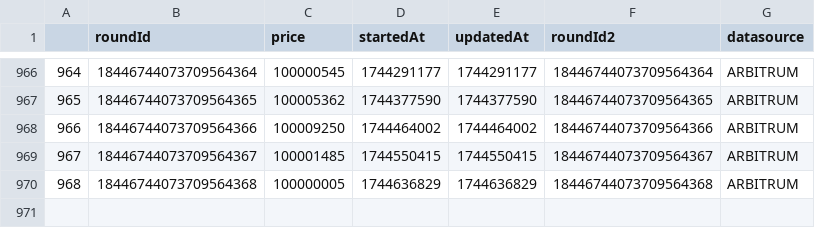
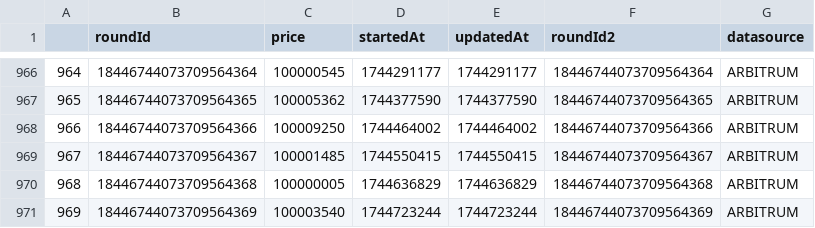
Before and after one commit to TGFahrenheit/y2k_multiplier, a CSV file: data/dai/dai.csv, drawn as a sheet; only a part is shown, gaps mark what is left out; the diff names each change by its address in the sheet, - before the commit and + after, or states it on an @@ line.

```diff
--- a/data/dai/dai.csv
+++ b/data/dai/dai.csv
+row 971: 969 | 18446744073709564369 | 100003540 | 1744723244 | 1744723244 | 18446744073709564369 | ARBITRUM
```
Also changed, not shown: data/crvusd/crvusd.csv, data/frax/frax.csv, 23 other files.
